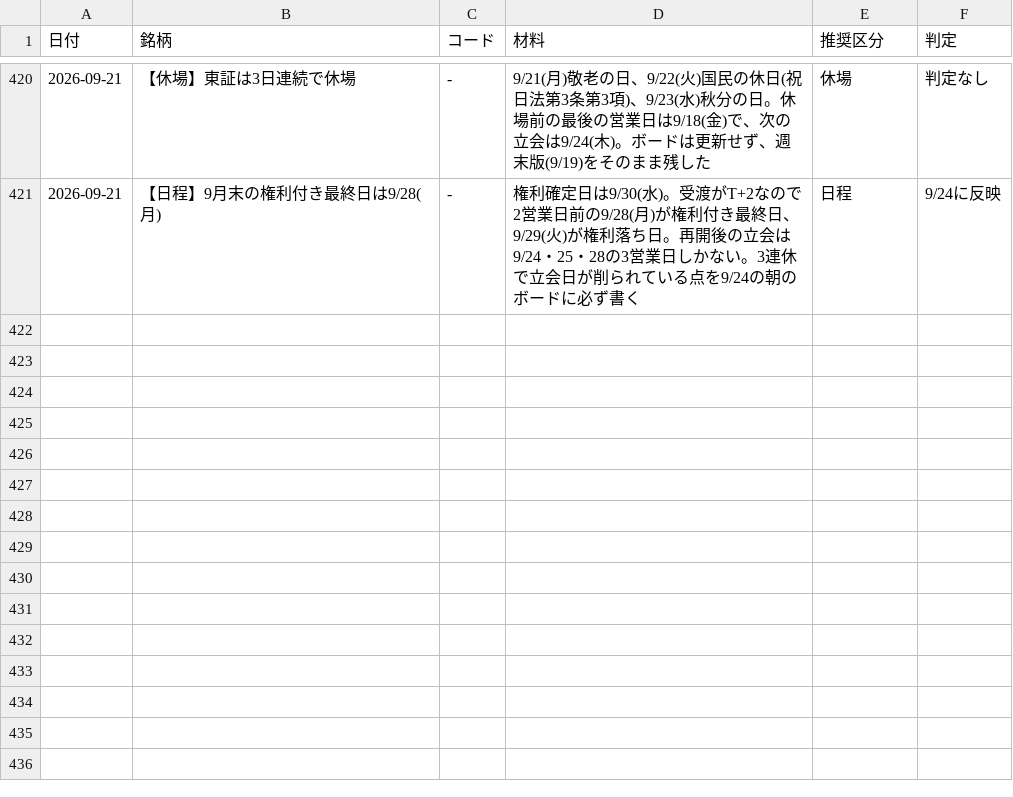
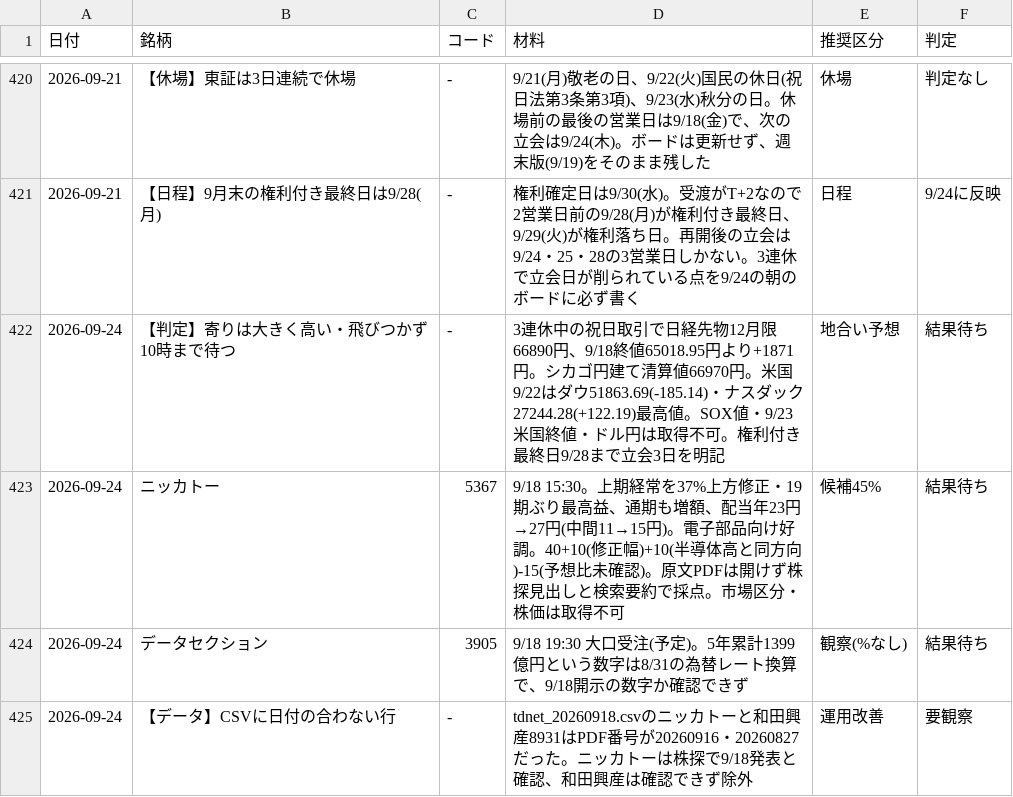
Before and after one commit to OGAKUZU/ogakuzu.github.io, a CSV file: automation/ledger/history.csv, drawn as a sheet; only a part is shown, gaps mark what is left out; the diff names each change by its address in the sheet, - before the commit and + after, or states it on an @@ line.

```diff
--- a/automation/ledger/history.csv
+++ b/automation/ledger/history.csv
+row 422: 2026-09-24 | 【判定】寄りは大きく高い・飛びつかず10時まで待つ | - | 3連休中の祝日取引で日経先物12月限66890円、9/18終値65018.95円より+1871円。シカゴ円建て清算値66970円。米国9/22はダウ51863.69(-185.14)・ナスダック27244.28(+122.19)最高値。SOX値・9/23米国終値・ドル円は取得不可。権利付き最終日9/28まで立会3日を明記 | 地合い予想 | 結果待ち
+row 423: 2026-09-24 | ニッカトー | 5367 | 9/18 15:30。上期経常を37%上方修正・19期ぶり最高益、通期も増額、配当年23円→27円(中間11→15円)。電子部品向け好調。40+10(修正幅)+10(半導体高と同方向)-15(予想比未確認)。原文PDFは開けず株探見出しと検索要約で採点。市場区分・株価は取得不可 | 候補45% | 結果待ち
+row 424: 2026-09-24 | データセクション | 3905 | 9/18 19:30 大口受注(予定)。5年累計1399億円という数字は8/31の為替レート換算で、9/18開示の数字か確認できず | 観察(%なし) | 結果待ち
+row 425: 2026-09-24 | 【データ】CSVに日付の合わない行 | - | tdnet_20260918.csvのニッカトーと和田興産8931はPDF番号が20260916・20260827だった。ニッカトーは株探で9/18発表と確認、和田興産は確認できず除外 | 運用改善 | 要観察
```
Also changed, not shown: 1 other file.
